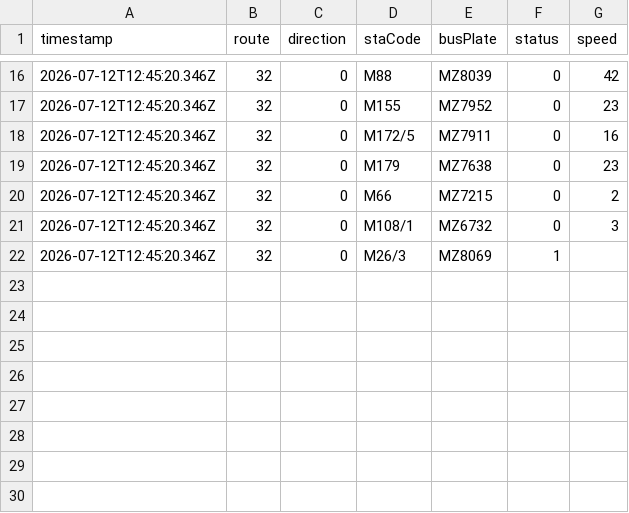
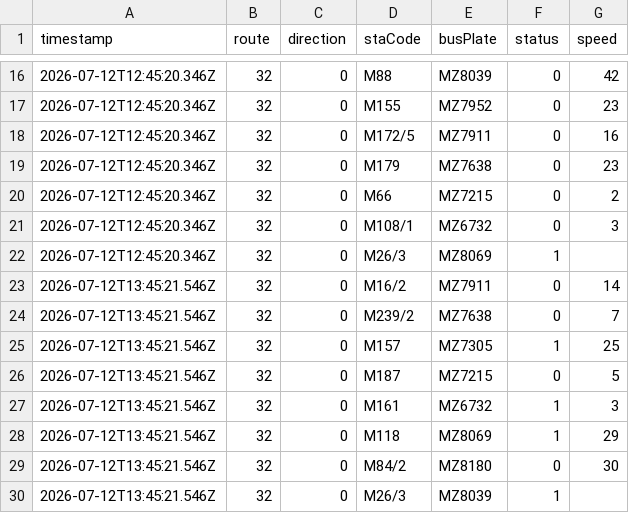
Before and after one commit to ChiHin-Lio/macau-bus-data, a CSV file: raw_logs/32.csv, drawn as a sheet; only a part is shown, gaps mark what is left out; the diff names each change by its address in the sheet, - before the commit and + after, or states it on an @@ line.

Commit message:
scraper: update 32.csv via Cloudflare Worker

```diff
--- a/raw_logs/32.csv
+++ b/raw_logs/32.csv
+row 23: 2026-07-12T13:45:21.546Z | 32 | 0 | M16/2 | MZ7911 | 0 | 14
+row 24: 2026-07-12T13:45:21.546Z | 32 | 0 | M239/2 | MZ7638 | 0 | 7
+row 25: 2026-07-12T13:45:21.546Z | 32 | 0 | M157 | MZ7305 | 1 | 25
+row 26: 2026-07-12T13:45:21.546Z | 32 | 0 | M187 | MZ7215 | 0 | 5
+row 27: 2026-07-12T13:45:21.546Z | 32 | 0 | M161 | MZ6732 | 1 | 3
+row 28: 2026-07-12T13:45:21.546Z | 32 | 0 | M118 | MZ8069 | 1 | 29
+row 29: 2026-07-12T13:45:21.546Z | 32 | 0 | M84/2 | MZ8180 | 0 | 30
+row 30: 2026-07-12T13:45:21.546Z | 32 | 0 | M26/3 | MZ8039 | 1
```
